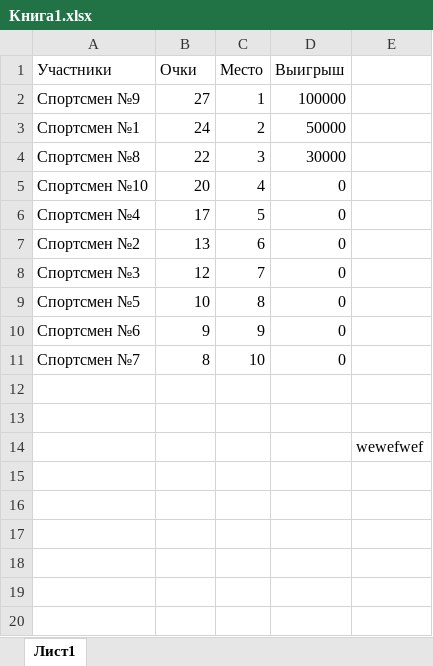
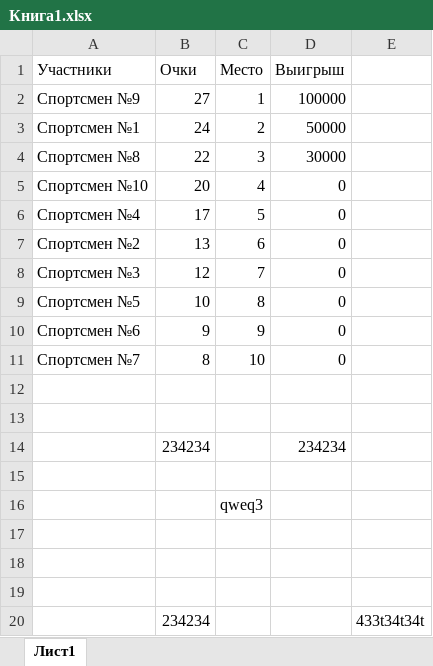
Before and after one commit to amhitaran321-blip/DGTY, an Excel workbook: Книга1.xlsx, sheet Лист1, drawn as a sheet; values as stored, in another font and other column widths than the file's, no borders; charts and pictures not drawn; addresses are those after the commit; the diff names each change by its address in the sheet, - before the commit and + after, or states it on an @@ line.

Commit message:
Add files via upload

```diff
--- a/Книга1.xlsx (sheet Лист1)
+++ b/Книга1.xlsx (sheet Лист1)
+row 14:  | 234234 |  | 234234
-E15: wewefwef
+E15: (empty)
+row 16:  |  | qweq3
+row 17: (empty)
+row 18: (empty)
+row 19: (empty)
+row 20:  | 234234 |  |  | 433t34t34t
```
